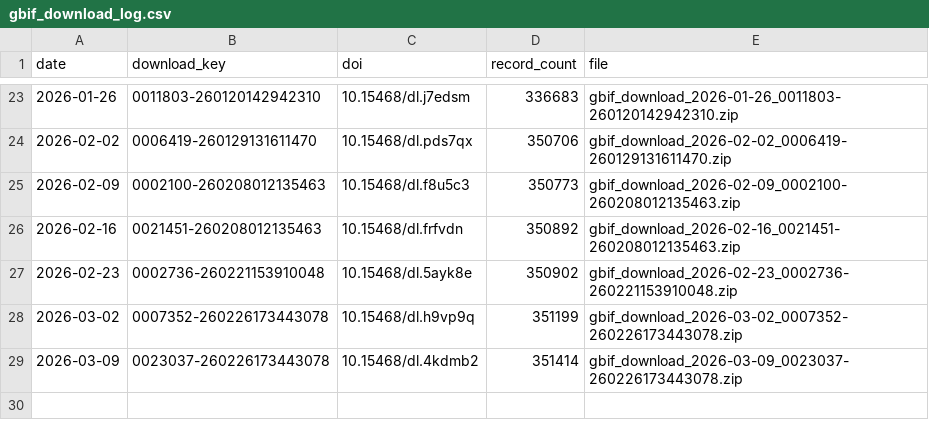
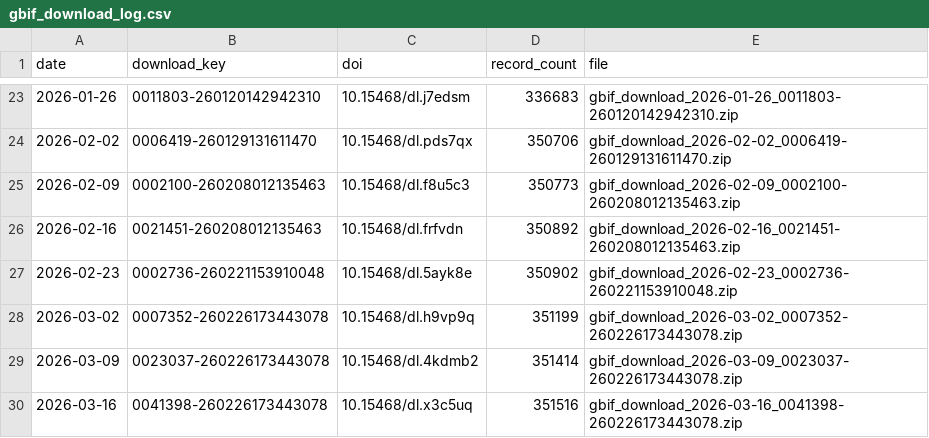
Before and after one commit to fjasteen/DVW_EWS, a CSV file: data/output/gbif_download_log.csv, drawn as a sheet; only a part is shown, gaps mark what is left out; the diff names each change by its address in the sheet, - before the commit and + after, or states it on an @@ line.

```diff
--- a/data/output/gbif_download_log.csv
+++ b/data/output/gbif_download_log.csv
+row 30: 2026-03-16 | 0041398-260226173443078 | 10.15468/dl.x3c5uq | 351516 | gbif_download_2026-03-16_0041398-260226173443078.zip
```
Also changed, not shown: 6 other files.
